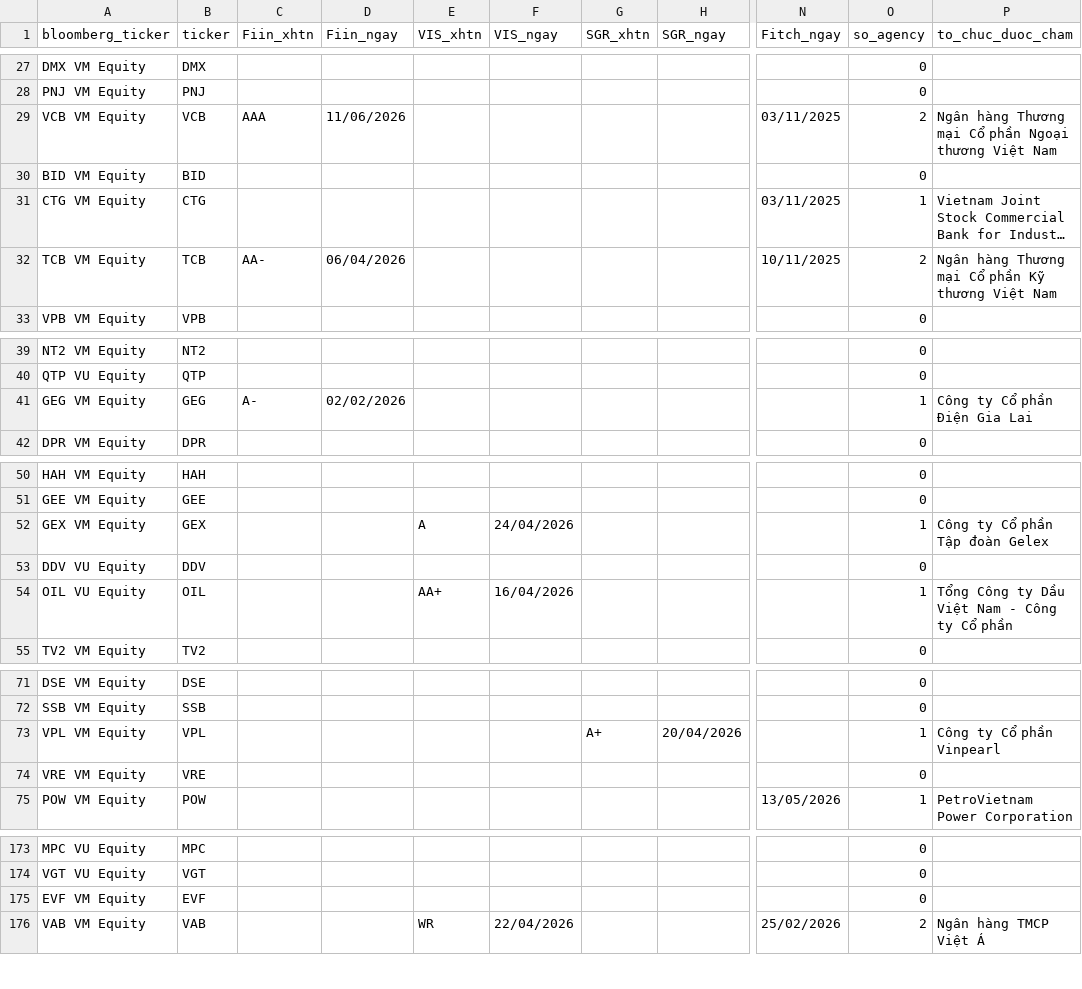
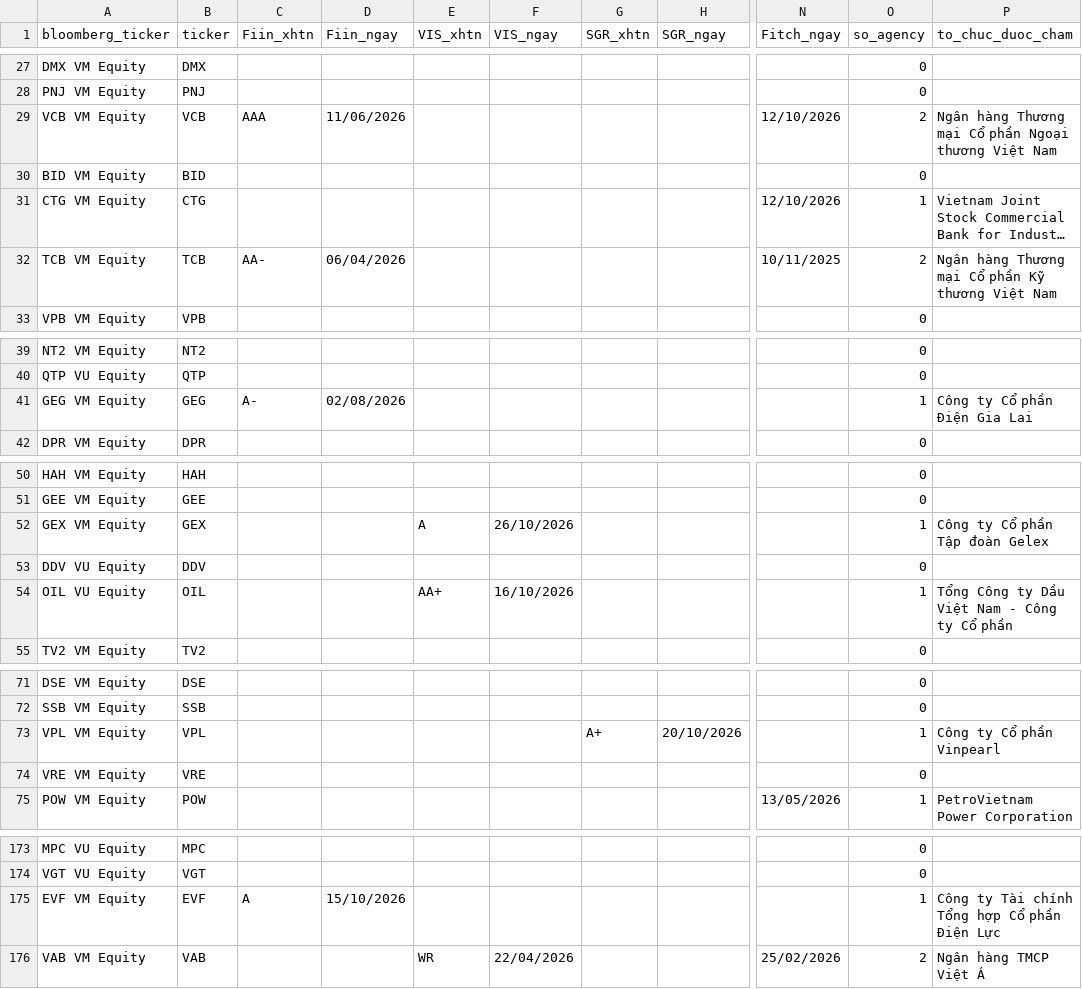
Before and after one commit to thanhnhaxinhdep/bond-dashboard, a CSV file: pipeline/credit_rating/output/equity_xhtn_20261027.csv (was pipeline/credit_rating/output/equity_xhtn_20261008.csv), drawn as a sheet; only a part is shown, gaps mark what is left out; long unchanged cells end in …; the diff covers the shown part only; the diff names each change by its address in the sheet, - before the commit and + after, or states it on an @@ line.

```diff
--- a/pipeline/credit_rating/output/equity_xhtn_20261008.csv
+++ b/pipeline/credit_rating/output/equity_xhtn_20261027.csv
-N29 (Fitch_ngay): 03/11/2025
+N29 (Fitch_ngay): 12/10/2026
-N31 (Fitch_ngay): 03/11/2025
+N31 (Fitch_ngay): 12/10/2026
-D41 (Fiin_ngay): 02/02/2026
+D41 (Fiin_ngay): 02/08/2026
-F52 (VIS_ngay): 24/04/2026
+F52 (VIS_ngay): 26/10/2026
-F54 (VIS_ngay): 16/04/2026
+F54 (VIS_ngay): 16/10/2026
-H73 (SGR_ngay): 20/04/2026
+H73 (SGR_ngay): 20/10/2026
-C175 (Fiin_xhtn): (empty)
+C175 (Fiin_xhtn): A
-D175 (Fiin_ngay): (empty)
+D175 (Fiin_ngay): 15/10/2026
-O175 (so_agency): 0
+O175 (so_agency): 1
-P175 (to_chuc_duoc_cham): (empty)
+P175 (to_chuc_duoc_cham): Công ty Tài chính Tổng hợp Cổ phần Điện Lực
```
Also changed, not shown: 1 edited cell elsewhere in this file, pipeline/credit_rating/output/sniratings_xhtn_history.csv, pipeline/credit_rating/output/tmr_xhtn_history.csv, 33 other files.
